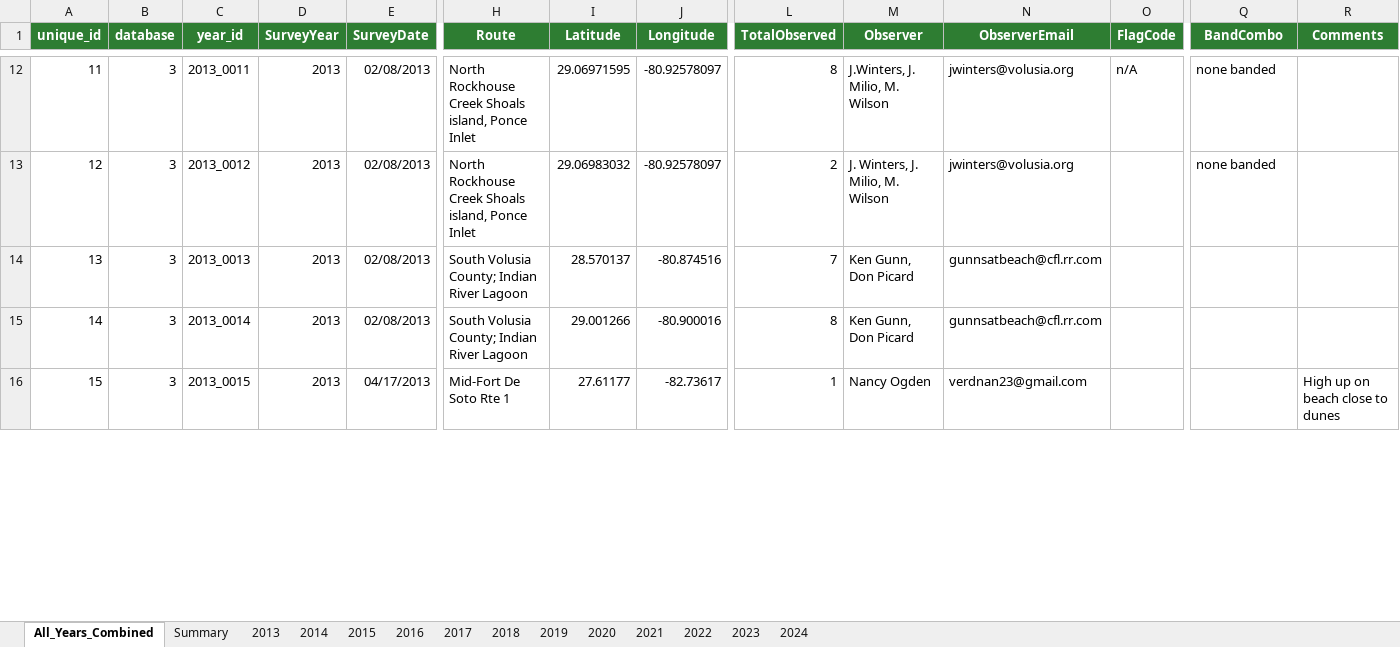
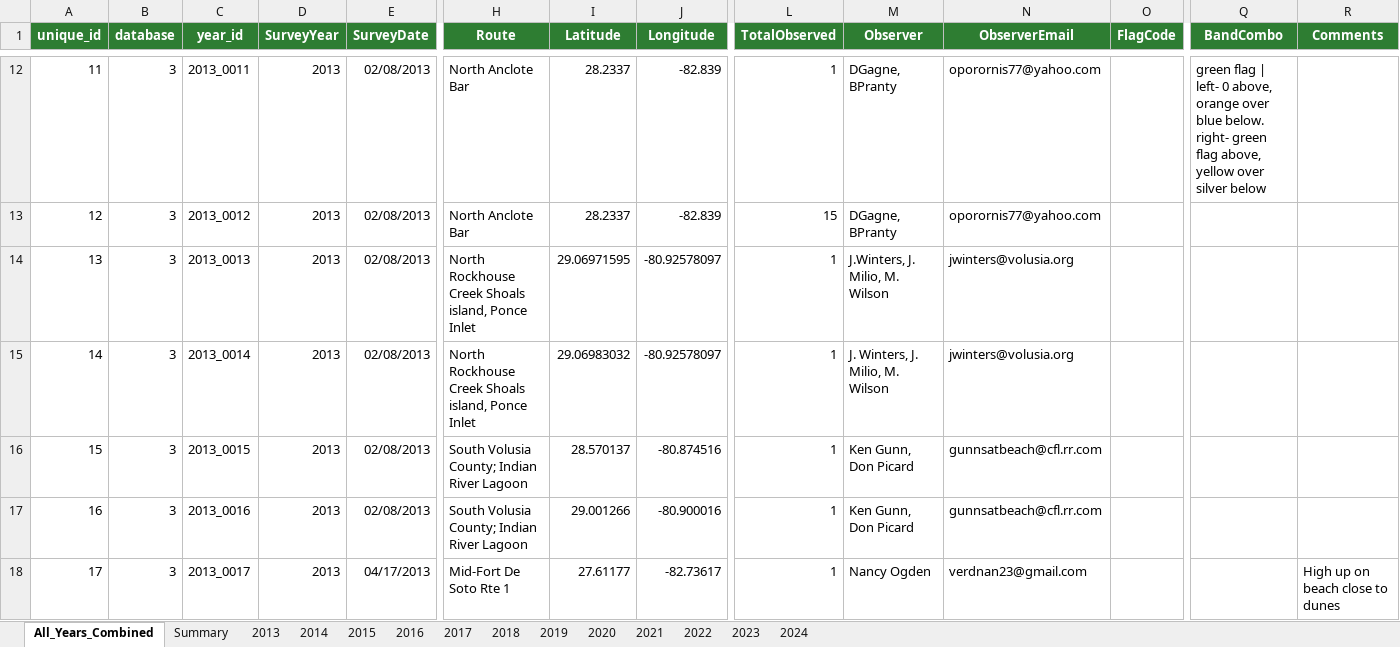
Before and after one commit to poudelrohan/PipingPlover, an Excel workbook: Databases/Database3/Output/AllYears/db3_ALL_YEARS_FINAL.xlsx, sheet All_Years_Combined, drawn as a sheet; only a part is shown, gaps mark what is left out; values as stored, in another font and other column widths than the file's, no borders; rows hold the shown columns only; the diff covers the shown part only; the diff names each change by its address in the sheet, - before the commit and + after, or states it on an @@ line.

```diff
--- a/Databases/Database3/Output/AllYears/db3_ALL_YEARS_FINAL.xlsx (sheet All_Years_Combined)
+++ b/Databases/Database3/Output/AllYears/db3_ALL_YEARS_FINAL.xlsx (sheet All_Years_Combined)
-H12:H13 (Route): North Rockhouse Creek Shoals island, Ponce Inlet
+H12:H13 (Route): North Anclote Bar
-I12 (Latitude): 29.06971595
+I12 (Latitude): 28.2337
-J12:J13 (Longitude): -80.92578097
+J12:J13 (Longitude): -82.839
-L12 (TotalObserved): 8
+L12 (TotalObserved): 1
-M12 (Observer): J.Winters, J. Milio, M. Wilson
+M12 (Observer): DGagne, BPranty
-N12:N13 (ObserverEmail): jwinters@volusia.org
+N12:N13 (ObserverEmail): oporornis77@yahoo.com
-O12 (FlagCode): n/A
+O12 (FlagCode): (empty)
-Q12 (BandCombo): none banded
+Q12 (BandCombo): green flag | left- 0 above, orange over blue below. right- green flag above, yellow over silver below
-I13 (Latitude): 29.06983032
+I13 (Latitude): 28.2337
-L13 (TotalObserved): 2
+L13 (TotalObserved): 15
-M13 (Observer): J. Winters, J. Milio, M. Wilson
+M13 (Observer): DGagne, BPranty
-Q13 (BandCombo): none banded
+Q13 (BandCombo): (empty)
-H14:H15 (Route): South Volusia County; Indian River Lagoon
+H14:H15 (Route): North Rockhouse Creek Shoals island, Ponce Inlet
-I14 (Latitude): 28.570137
+I14 (Latitude): 29.06971595
-J14 (Longitude): -80.874516
+J14 (Longitude): -80.92578097
-L14 (TotalObserved): 7
+L14 (TotalObserved): 1
-M14 (Observer): Ken Gunn, Don Picard
+M14 (Observer): J.Winters, J. Milio, M. Wilson
-N14:N15 (ObserverEmail): gunnsatbeach@cfl.rr.com
+N14:N15 (ObserverEmail): jwinters@volusia.org
-I15 (Latitude): 29.001266
+I15 (Latitude): 29.06983032
-J15 (Longitude): -80.900016
+J15 (Longitude): -80.92578097
-L15 (TotalObserved): 8
+L15 (TotalObserved): 1
-M15 (Observer): Ken Gunn, Don Picard
+M15 (Observer): J. Winters, J. Milio, M. Wilson
-E16 (SurveyDate): 04/17/2013
+E16 (SurveyDate): 02/08/2013
-H16 (Route): Mid-Fort De Soto Rte 1
+H16 (Route): South Volusia County; Indian River Lagoon
-I16 (Latitude): 27.61177
+I16 (Latitude): 28.570137
-J16 (Longitude): -82.73617
+J16 (Longitude): -80.874516
-M16 (Observer): Nancy Ogden
+M16 (Observer): Ken Gunn, Don Picard
-N16 (ObserverEmail): verdnan23@gmail.com
+N16 (ObserverEmail): gunnsatbeach@cfl.rr.com
-R16 (Comments): High up on beach close to dunes
+R16 (Comments): (empty)
+row 17: 16 | 3 | 2013_0016 | 2013 | 02/08/2013 | South Volusia County; Indian River Lagoon | 29.001266 | -80.900016 | 1 | Ken Gunn, Don Picard | gunnsatbeach@cfl.rr.com
+row 18: 17 | 3 | 2013_0017 | 2013 | 04/17/2013 | Mid-Fort De Soto Rte 1 | 27.61177 | -82.73617 | 1 | Nancy Ogden | verdnan23@gmail.com |  |  | High up on beach close to dunes
```
Also changed, not shown: 36 added rows, 1 removed row, 484 edited cells and row numbers in column A elsewhere in this sheet, sheet 2015, sheet 2018, sheet 2017, sheet 2024, sheet 2021, sheet 2022, 7 more sheets, 2 other files.
